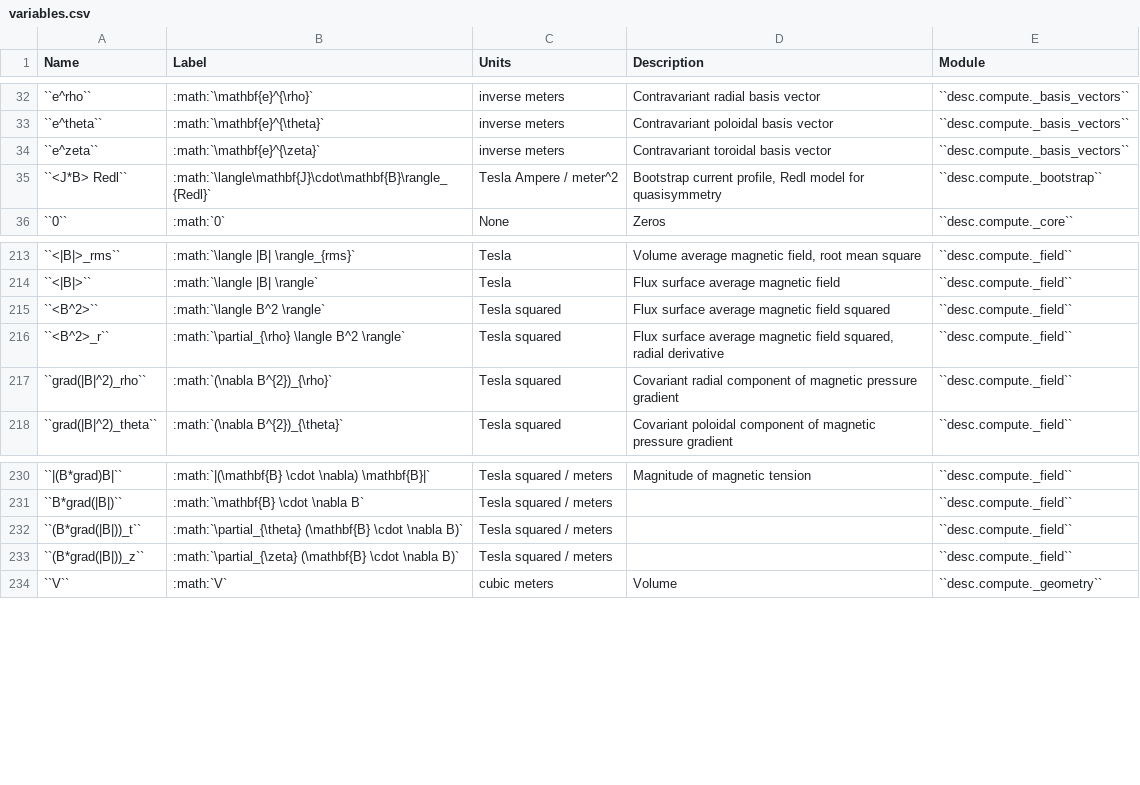
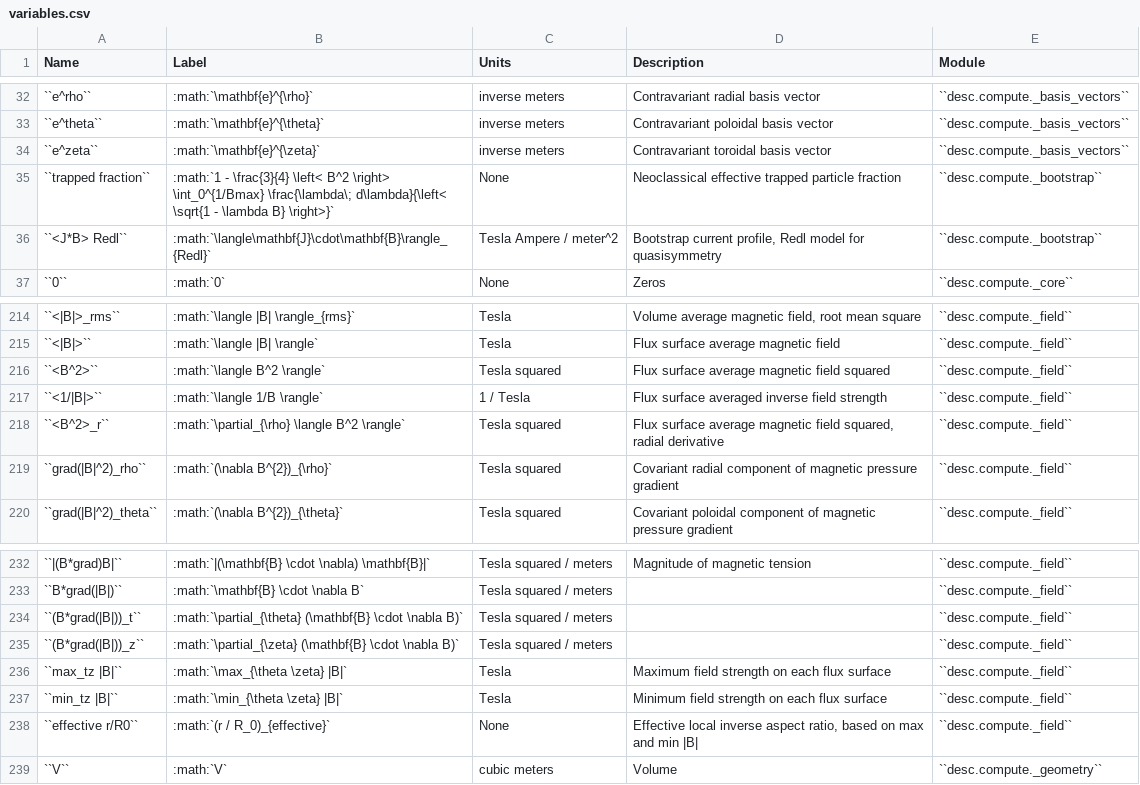
Before and after one commit to PlasmaControl/DESC, a CSV file: docs/variables.csv, drawn as a sheet; only a part is shown, gaps mark what is left out; the diff names each change by its address in the sheet, - before the commit and + after, or states it on an @@ line.

Commit message:
Refactored trapped_fraction so it and intermediate quantities are added to data index

```diff
--- a/docs/variables.csv
+++ b/docs/variables.csv
+row 35: ``trapped fraction`` | :math:`1 - \frac{3}{4} \left< B^2 \right> \int_0^{1/Bmax} \frac{\lambda\; d\lambda}{\left< \sqrt{1 - \lambda B} \right>}` | None | Neoclassical effective trapped particle fraction | ``desc.compute._bootstrap``
+row 217: ``<1/|B|>`` | :math:`\langle 1/B \rangle` | 1 / Tesla | Flux surface averaged inverse field strength | ``desc.compute._field``
+row 236: ``max_tz |B|`` | :math:`\max_{\theta \zeta} |B|` | Tesla | Maximum field strength on each flux surface | ``desc.compute._field``
+row 237: ``min_tz |B|`` | :math:`\min_{\theta \zeta} |B|` | Tesla | Minimum field strength on each flux surface | ``desc.compute._field``
+row 238: ``effective r/R0`` | :math:`(r / R_0)_{effective}` | None | Effective local inverse aspect ratio, based on max and min |B| | ``desc.compute._field``
```
Also changed, not shown: 3 other files.
